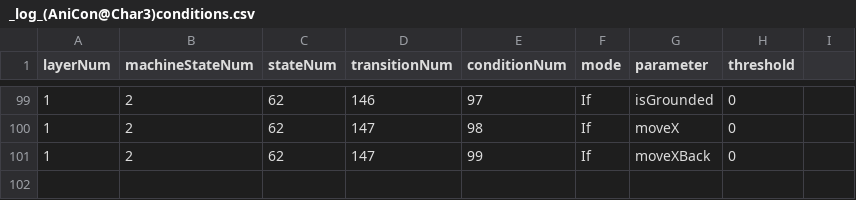
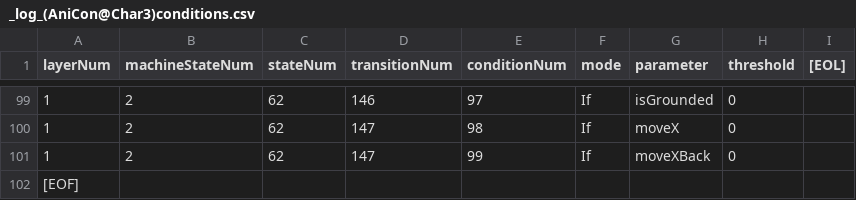
Before and after one commit to muzudho/KifuwarabeFighter2, a CSV file: KifuwarabeFighter2/_log_(AniCon@Char3)conditions.csv, drawn as a sheet; only a part is shown, gaps mark what is left out; the diff names each change by its address in the sheet, - before the commit and + after, or states it on an @@ line.

```diff
--- a/KifuwarabeFighter2/_log_(AniCon@Char3)conditions.csv
+++ b/KifuwarabeFighter2/_log_(AniCon@Char3)conditions.csv
-I1: (empty)
+I1: [EOL]
+row 102: [EOF]
```
Also changed, not shown: KifuwarabeFighter2/_log_(AniCon@Char3)layers_def.csv, KifuwarabeFighter2/_log_(AniCon@Char3)parameters.csv, 23 other files.
